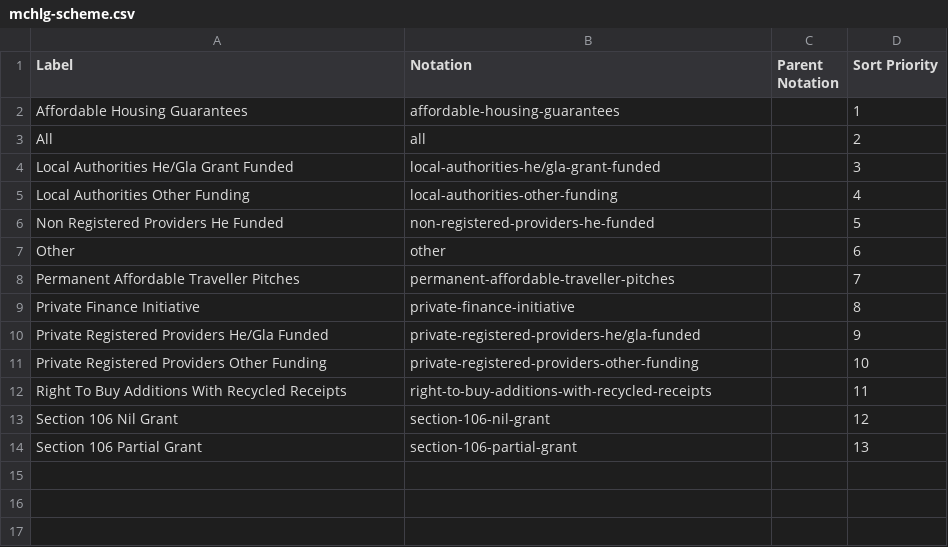
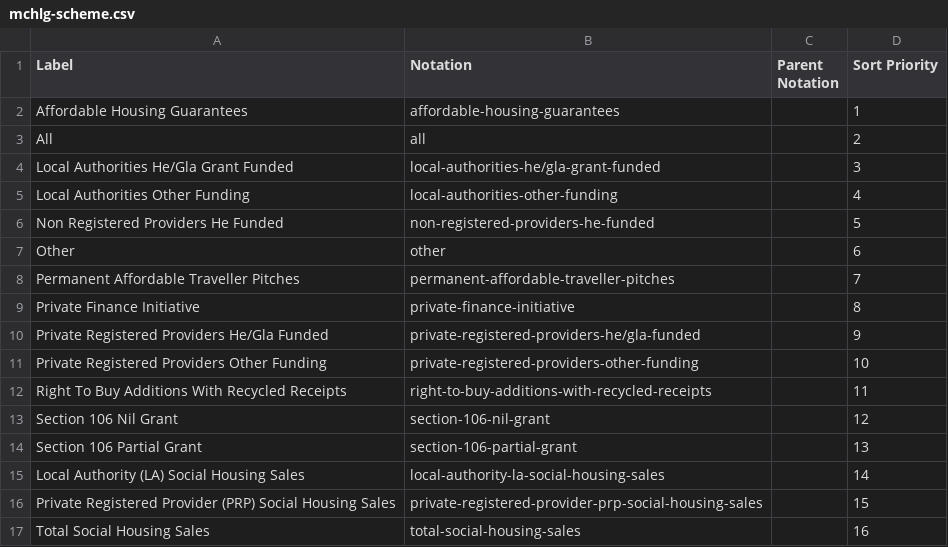
Before and after one commit to GSS-Cogs/family-affordable-housing, a CSV file: reference/codelists/mchlg-scheme.csv, drawn as a sheet; the diff names each change by its address in the sheet, - before the commit and + after, or states it on an @@ line.

Commit message:
Update mchlg-scheme.csv

```diff
--- a/reference/codelists/mchlg-scheme.csv
+++ b/reference/codelists/mchlg-scheme.csv
+row 15: Local Authority (LA) Social Housing Sales | local-authority-la-social-housing-sales |  | 14
+row 16: Private Registered Provider (PRP) Social Housing Sales | private-registered-provider-prp-social-housing-sales |  | 15
+row 17: Total Social Housing Sales | total-social-housing-sales |  | 16
```
